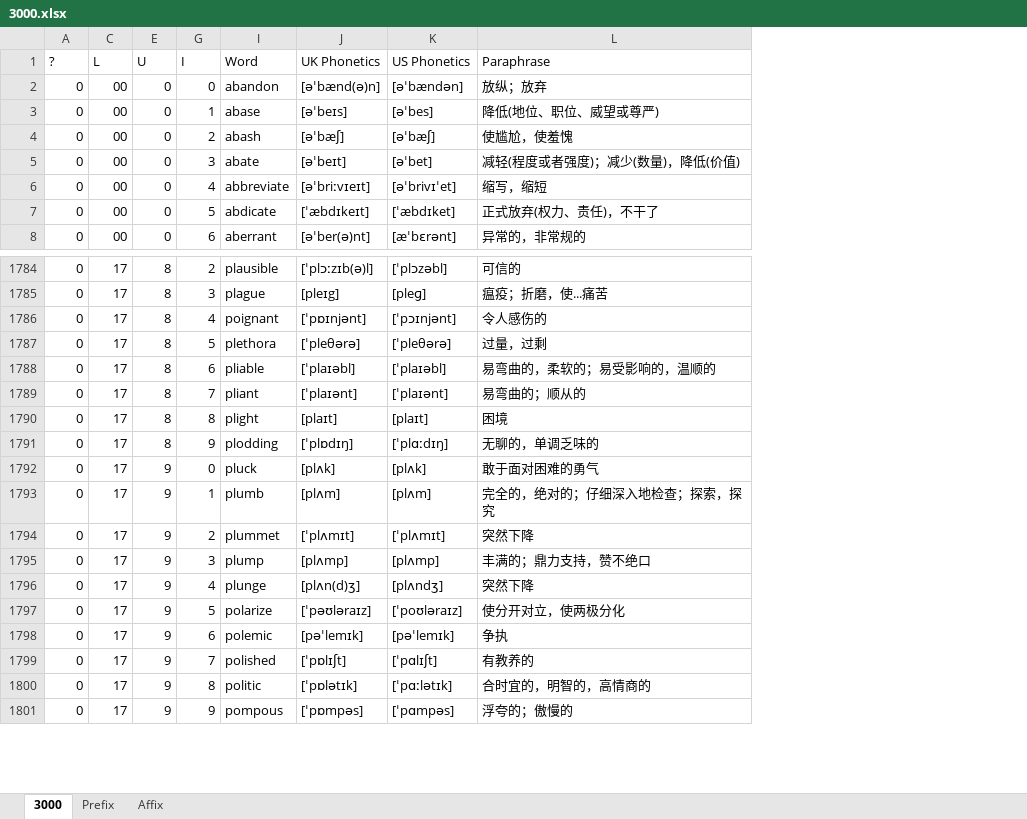
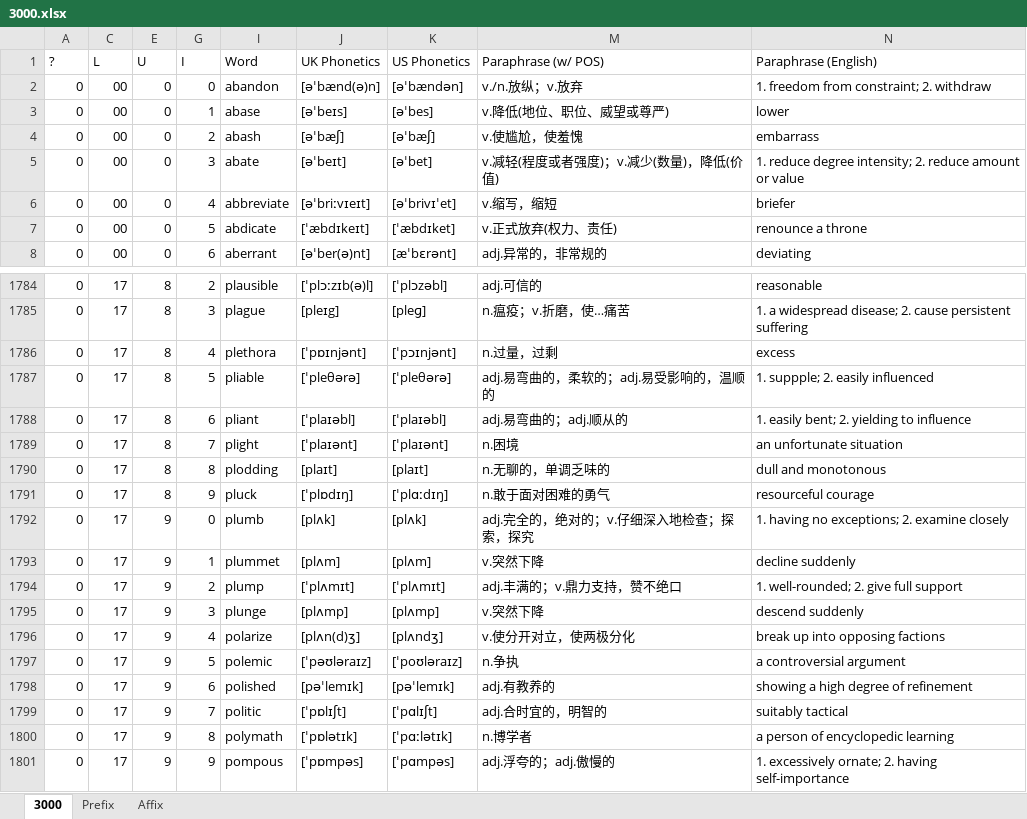
Before and after one commit to liurui39660/3000, an Excel workbook: 3000.xlsx, sheet 3000, drawn as a sheet; only a part is shown, gaps mark what is left out; values as stored, in another font and other column widths than the file's, no borders; conditional formats not drawn; removed rows and columns are numbered as before the commit, all else as after; the diff covers the shown part only; the diff names each change by its address in the sheet, - before the commit and + after, or states it on an @@ line.

```diff
--- a/3000.xlsx (sheet 3000)
+++ b/3000.xlsx (sheet 3000)
@@ column L (Paraphrase) hidden, rows 2-8: 放纵；放弃 | 降低(地位、职位、威望或尊严) | 使尴尬，使羞愧 | 减轻(程度或者强度)；减少(数量)，降低(价值) | 缩写，缩短 | 正式放弃(权力、责任)，不干了 | 异常的，非常规的; rows 1784-1801: 可信的 | 瘟疫；折磨，使...痛苦 | 令人感伤的 | 过量，过剩 | 易弯曲的，柔软的；易受影响的，温顺的 | 易弯曲的；顺从的 | 困境 | 无聊的，单调乏味的 | 敢于面对困难的勇气 | 完全的，绝对的；仔细深入地检查；探索，探究 | 突然下降 | 丰满的；鼎力支持，赞不绝口 | 突然下降 | 使分开对立，使两极分化 | 争执 | 有教养的 | 合时宜的，明智的，高情商的 | 浮夸的；傲慢的 @@
+column M (Paraphrase (w/ POS)), rows 2-8: v./n.放纵；v.放弃 | v.降低(地位、职位、威望或尊严) | v.使尴尬，使羞愧 | v.减轻(程度或者强度)；v.减少(数量)，降低(价值) | v.缩写，缩短 | v.正式放弃(权力、责任) | adj.异常的，非常规的; rows 1784-1801: adj.可信的 | n.瘟疫；v.折磨，使…痛苦 | n.过量，过剩 | adj.易弯曲的，柔软的；adj.易受影响的，温顺的 | adj.易弯曲的；adj.顺从的 | n.困境 | n.无聊的，单调乏味的 | n.敢于面对困难的勇气 | adj.完全的，绝对的；v.仔细深入地检查；探索，探究 | v.突然下降 | adj.丰满的；v.鼎力支持，赞不绝口 | v.突然下降 | v.使分开对立，使两极分化 | n.争执 | adj.有教养的 | adj.合时宜的，明智的 | n.博学者 | adj.浮夸的；adj.傲慢的
+column N (Paraphrase (English)), rows 2-8: 1. freedom from constraint; 2. withdraw | lower | embarrass | 1. reduce degree intensity; 2. reduce amount or value | briefer | renounce a throne | deviating; rows 1784-1801: reasonable | 1. a widespread disease; 2. cause persistent suffering | excess | 1. suppple; 2. easily influenced | 1. easily bent; 2. yielding to influence | an unfortunate situation | dull and monotonous | resourceful courage | 1. having no exceptions; 2. examine closely | decline suddenly | 1. well-rounded; 2. give full support | descend suddenly | break up into opposing factions | a controversial argument | showing a high degree of refinement | suitably tactical | a person of encyclopedic learning | 1. excessively ornate; 2. having self-importance
-I1786 (Word): poignant
+I1786 (Word): plethora
-I1787 (Word): plethora
+I1787 (Word): pliable
-I1788 (Word): pliable
+I1788 (Word): pliant
-I1789 (Word): pliant
+I1789 (Word): plight
-I1790 (Word): plight
+I1790 (Word): plodding
-I1791 (Word): plodding
+I1791 (Word): pluck
-I1792 (Word): pluck
+I1792 (Word): plumb
-I1793 (Word): plumb
+I1793 (Word): plummet
-I1794 (Word): plummet
+I1794 (Word): plump
-I1795 (Word): plump
+I1795 (Word): plunge
-I1796 (Word): plunge
+I1796 (Word): polarize
-I1797 (Word): polarize
+I1797 (Word): polemic
-I1798 (Word): polemic
+I1798 (Word): polished
-I1799 (Word): polished
+I1799 (Word): politic
-I1800 (Word): politic
+I1800 (Word): polymath
```
Also changed, not shown: 40 edited cells elsewhere in this sheet, hidden cells, 2 other files.
